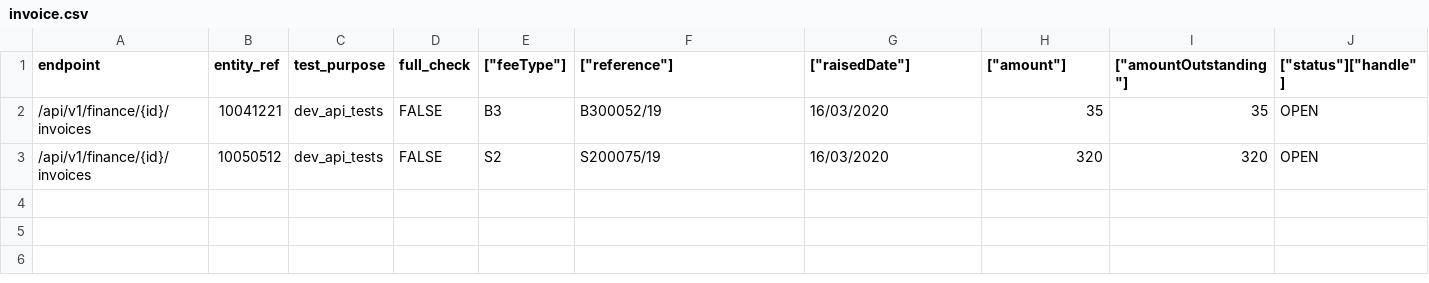
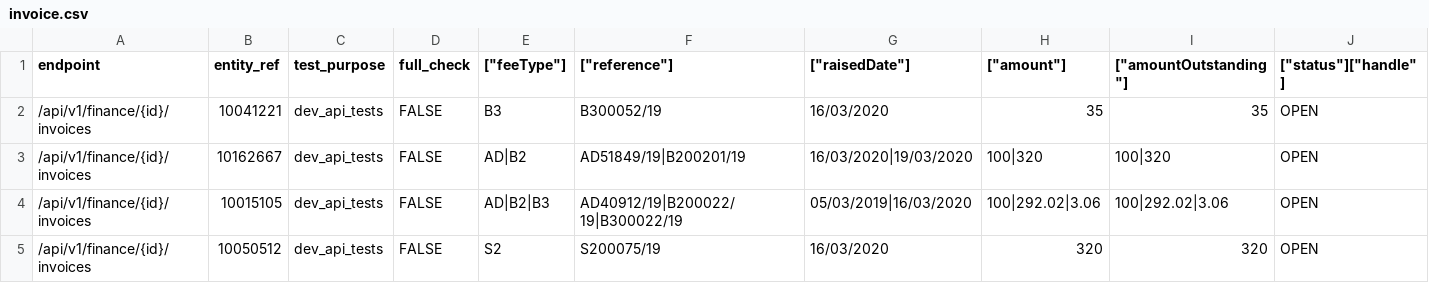
Before and after one commit to ministryofjustice/opg-data-casrec-migration, a CSV file: migration_steps/validation/api_test_data_s3_upload/app/validation/csvs/invoice.csv, drawn as a sheet; only a part is shown; rows hold the shown columns only; the diff names each change by its address in the sheet, - before the commit and + after, or states it on an @@ line.

Commit message:
IN-933 Fix invoices API tests

```diff
--- a/migration_steps/validation/api_test_data_s3_upload/app/validation/csvs/invoice.csv
+++ b/migration_steps/validation/api_test_data_s3_upload/app/validation/csvs/invoice.csv
+row 3: /api/v1/finance/{id}/invoices | 10162667 | dev_api_tests | FALSE | AD|B2 | AD51849/19|B200201/19 | 16/03/2020|19/03/2020 | 100|320 | 100|320 | OPEN
+row 4: /api/v1/finance/{id}/invoices | 10015105 | dev_api_tests | FALSE | AD|B2|B3 | AD40912/19|B200022/19|B300022/19 | 05/03/2019|16/03/2020 | 100|292.02|3.06 | 100|292.02|3.06 | OPEN
```
Also changed, not shown: 1 other file.
